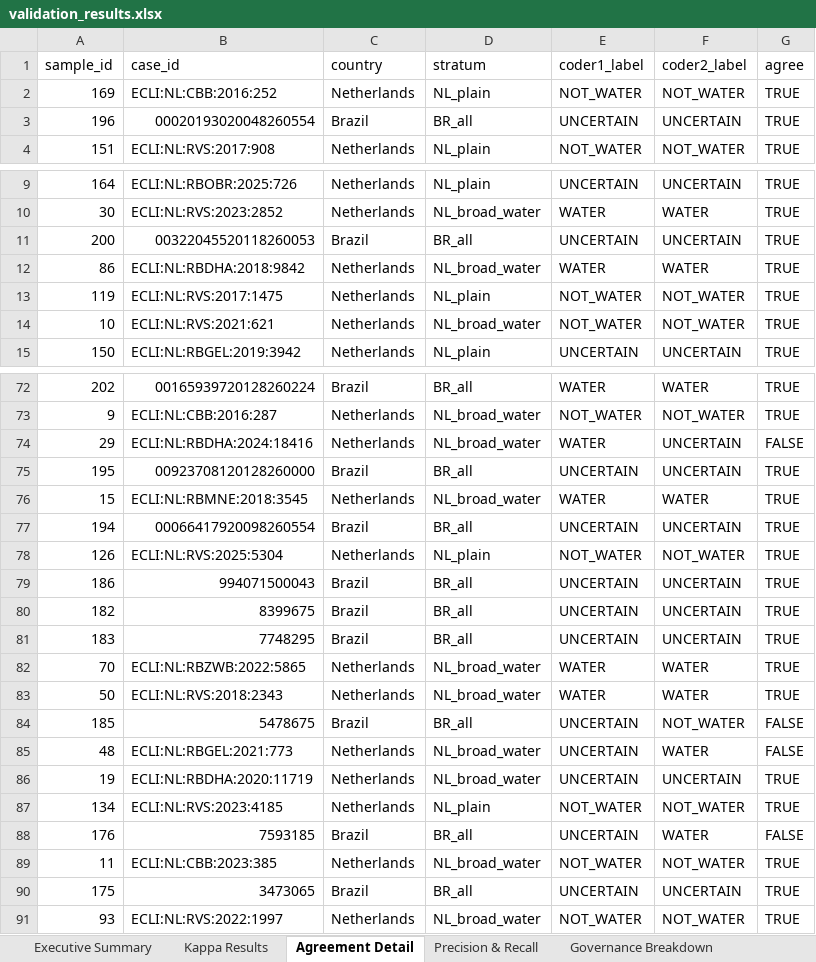
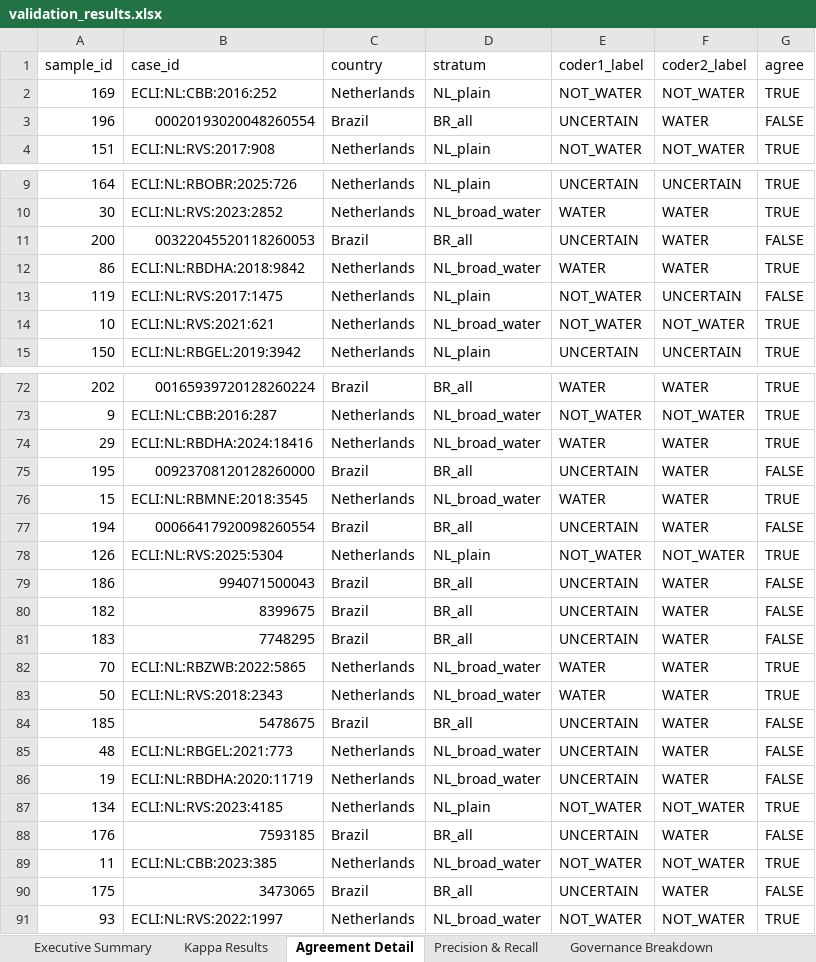
Before and after one commit to jrklaus8/water-law-dataset, an Excel workbook: validation/validation_results.xlsx, sheet Agreement Detail, drawn as a sheet; only a part is shown, gaps mark what is left out; values as stored, in another font and other column widths than the file's, no cell formats; the diff covers the shown part only; the diff names each change by its address in the sheet, - before the commit and + after, or states it on an @@ line.

```diff
--- a/validation/validation_results.xlsx (sheet Agreement Detail)
+++ b/validation/validation_results.xlsx (sheet Agreement Detail)
-F3 (coder2_label): UNCERTAIN
+F3 (coder2_label): WATER
-G3 (agree): TRUE
+G3 (agree): FALSE
-F11 (coder2_label): UNCERTAIN
+F11 (coder2_label): WATER
-G11 (agree): TRUE
+G11 (agree): FALSE
-F13 (coder2_label): NOT_WATER
+F13 (coder2_label): UNCERTAIN
-G13 (agree): TRUE
+G13 (agree): FALSE
-F74:F75 (coder2_label): UNCERTAIN
+F74:F75 (coder2_label): WATER
-G74 (agree): FALSE
+G74 (agree): TRUE
-G75 (agree): TRUE
+G75 (agree): FALSE
-F77 (coder2_label): UNCERTAIN
+F77 (coder2_label): WATER
-G77 (agree): TRUE
+G77 (agree): FALSE
-F79:F81 (coder2_label): UNCERTAIN
+F79:F81 (coder2_label): WATER
-G79:G81 (agree): TRUE
+G79:G81 (agree): FALSE
-F84 (coder2_label): NOT_WATER
+F84 (coder2_label): WATER
-F86 (coder2_label): UNCERTAIN
+F86 (coder2_label): WATER
-G86 (agree): TRUE
+G86 (agree): FALSE
-F90 (coder2_label): UNCERTAIN
+F90 (coder2_label): WATER
-G90 (agree): TRUE
+G90 (agree): FALSE
```
Also changed, not shown: 20 edited cells elsewhere in this sheet, sheet Kappa Results, sheet Executive Summary, cell formats, 4 other files.
